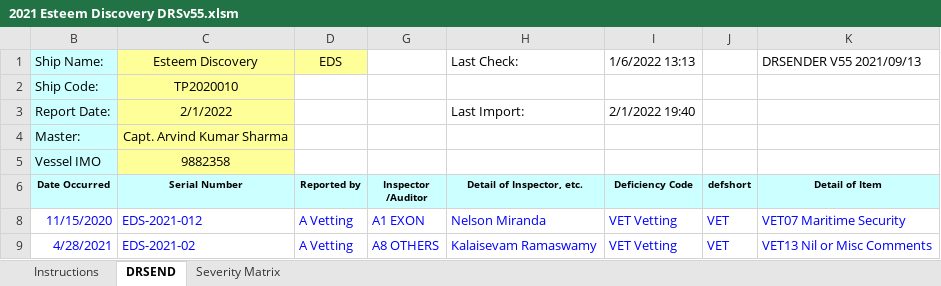
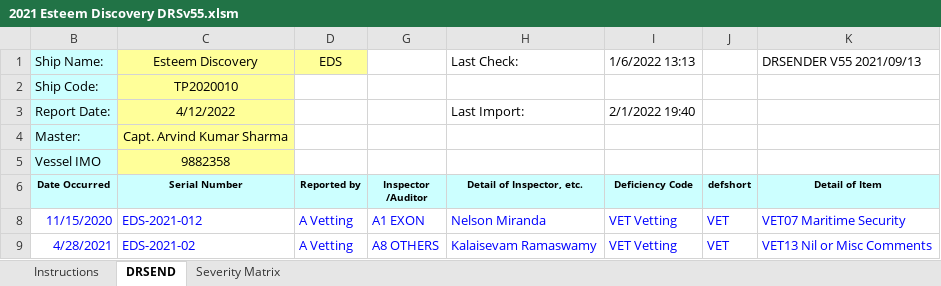
Before and after one commit to shashwatshukla/DRS2022, an Excel workbook: Test data/2021 Esteem Discovery DRSv55.xlsm, sheet DRSEND, drawn as a sheet; only a part is shown; values as stored, in another font and other column widths than the file's, no borders; charts and pictures not drawn; the diff names each change by its address in the sheet, - before the commit and + after, or states it on an @@ line.

```diff
--- a/Test data/2021 Esteem Discovery DRSv55.xlsm (sheet DRSEND)
+++ b/Test data/2021 Esteem Discovery DRSv55.xlsm (sheet DRSEND)
-C3 (Serial Number): 2/1/2022
+C3 (Serial Number): 4/12/2022
```
Also changed, not shown: hidden cells, charts or pictures, Test data/2021 Esteem Houston DRSv55.xlsm, Test data/2021 Hafnia Hong Kong DRSv55.xlsm, 3 other files.
